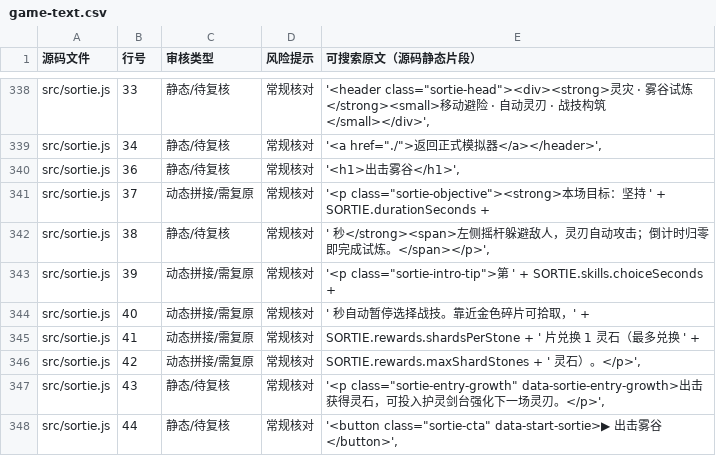
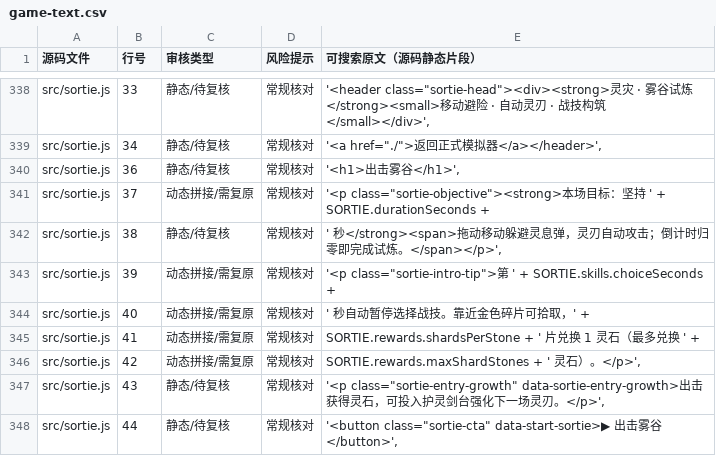
Before and after one commit to anlew07/learn, a CSV file: docs/review/game-text.csv, drawn as a sheet; only a part is shown, gaps mark what is left out.

Commit message:
fix(sortie): preserve existing onboarding QA wording

```diff
--- a/docs/review/game-text.csv
+++ b/docs/review/game-text.csv
@@ -341,3 +341,3 @@
 "src/sortie.js","37","动态拼接/需复原","常规核对","'<p class=""sortie-objective""><strong>本场目标：坚持 ' + SORTIE.durationSeconds +"
-"src/sortie.js","38","静态/待复核","常规核对","' 秒</strong><span>左侧摇杆躲避敌人，灵刃自动攻击；倒计时归零即完成试炼。</span></p>',"
+"src/sortie.js","38","静态/待复核","常规核对","' 秒</strong><span>拖动移动躲避灵息弹，灵刃自动攻击；倒计时归零即完成试炼。</span></p>',"
 "src/sortie.js","39","动态拼接/需复原","常规核对","'<p class=""sortie-intro-tip"">第 ' + SORTIE.skills.choiceSeconds +"
```
